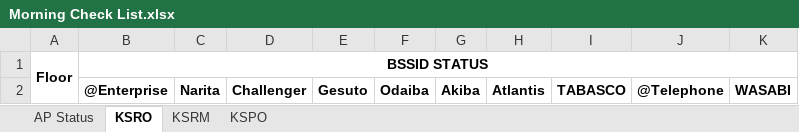
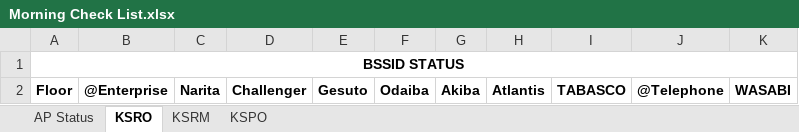
Before and after one commit to NuiSupachai/my-python-project, an Excel workbook: Morning Check List.xlsx, sheet KSRO, drawn as a sheet; values as stored, in another font and other column widths than the file's, no borders; removed rows and columns are numbered as before the commit, all else as after; the diff names each change by its address in the sheet, - before the commit and + after, or states it on an @@ line.

```diff
--- a/Morning Check List.xlsx (sheet KSRO)
+++ b/Morning Check List.xlsx (sheet KSRO)
-row 1: Floor | BSSID STATUS
+row 1: BSSID STATUS
-A2: (empty)
+A2: Floor
```
Also changed, not shown: sheet KSRM, sheet KSPO, 1 other file.
